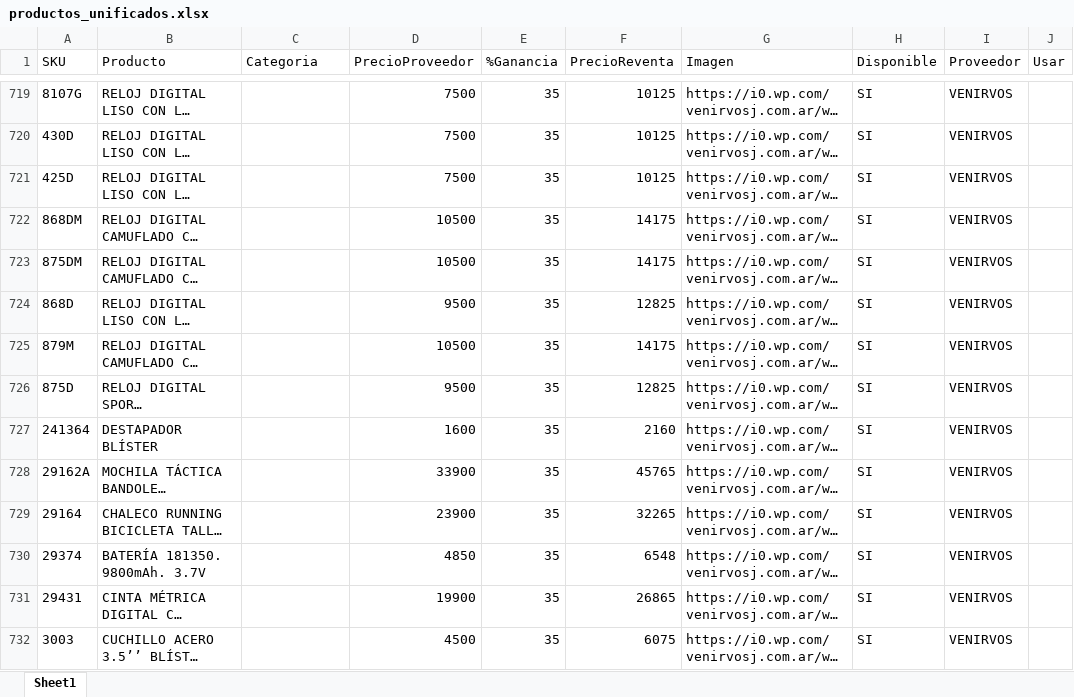
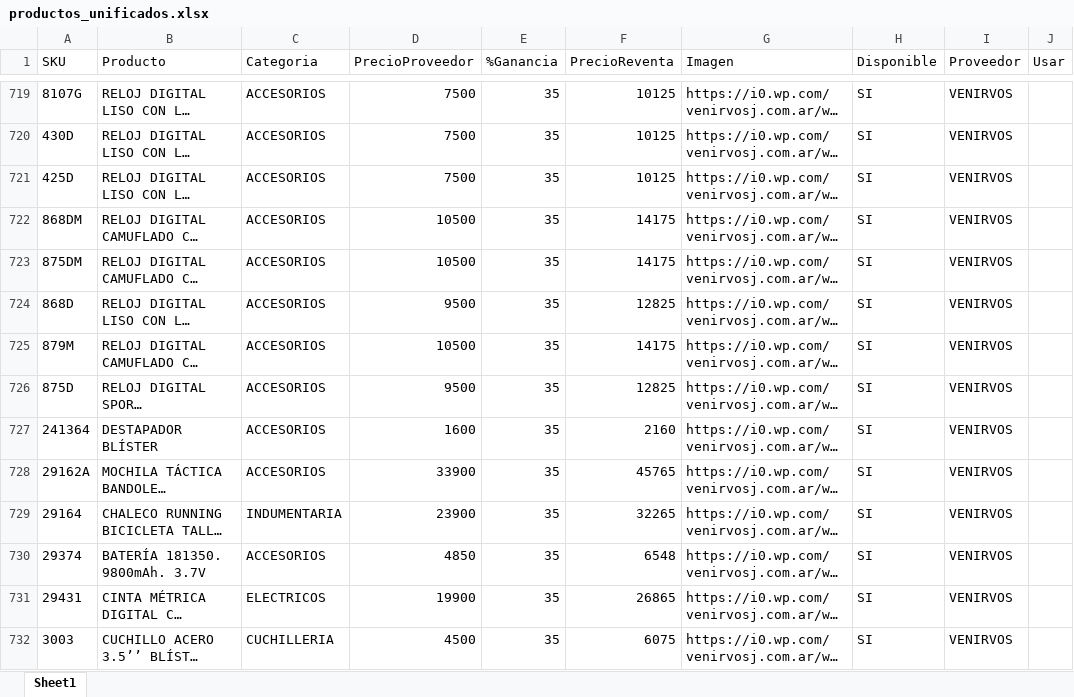
Before and after one commit to multi-tac/multitac-catalogo, an Excel workbook: productos_unificados.xlsx, sheet Sheet1, drawn as a sheet; only a part is shown, gaps mark what is left out; long unchanged cells end in …; values as stored, in another font and other column widths than the file's, no borders; the diff covers the shown part only; the diff names each change by its address in the sheet, - before the commit and + after, or states it on an @@ line.

```diff
--- a/productos_unificados.xlsx (sheet Sheet1)
+++ b/productos_unificados.xlsx (sheet Sheet1)
-C719:C728 (Categoria): (empty)
+C719:C728 (Categoria): ACCESORIOS
-C729 (Categoria): (empty)
+C729 (Categoria): INDUMENTARIA
-C730 (Categoria): (empty)
+C730 (Categoria): ACCESORIOS
-C731 (Categoria): (empty)
+C731 (Categoria): ELECTRICOS
-C732 (Categoria): (empty)
+C732 (Categoria): CUCHILLERIA
```
Also changed, not shown: 1174 edited cells elsewhere in this sheet, venirvos.xlsx, 1 other file.
